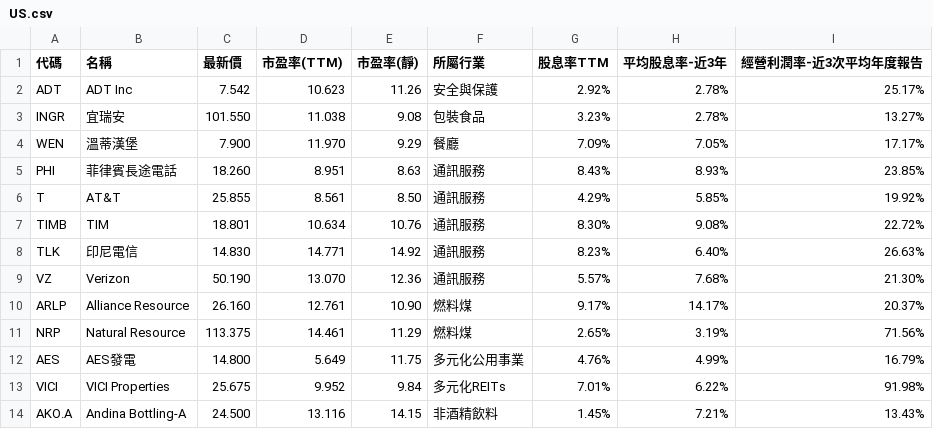
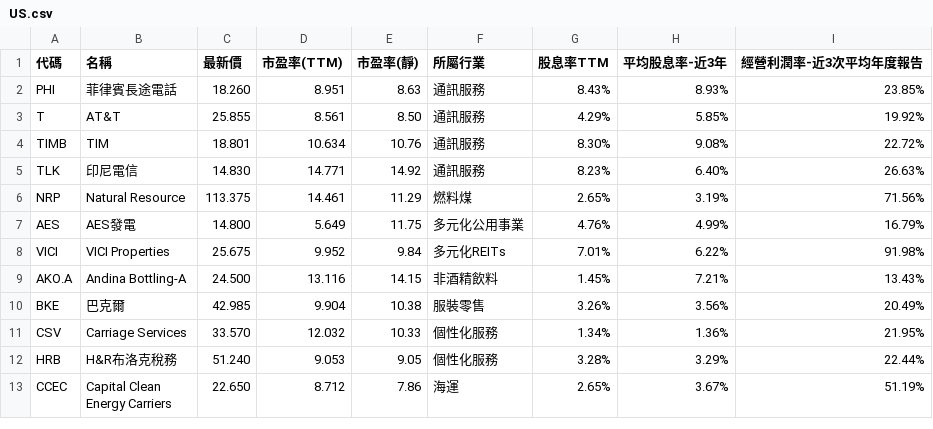
Before and after one commit to a9303001/FinancialReport, a CSV file: StkScreenerResult/US.csv, drawn as a sheet; only a part is shown; the shorter side is filled out with more unchanged rows.

```diff
--- a/StkScreenerResult/US.csv
+++ b/StkScreenerResult/US.csv
@@ -1,5 +1,2 @@
 "代碼","名稱","最新價","市盈率(TTM)","市盈率(靜)","所屬行業","股息率TTM","平均股息率-近3年","經營利潤率-近3次平均年度報告"
-"ADT","ADT Inc","7.542","10.623","11.26","安全與保護","2.92%","2.78%","25.17%"
-"INGR","宜瑞安","101.550","11.038","9.08","包裝食品","3.23%","2.78%","13.27%"
-"WEN","溫蒂漢堡","7.900","11.970","9.29","餐廳","7.09%","7.05%","17.17%"
 "PHI","菲律賓長途電話","18.260","8.951","8.63","通訊服務","8.43%","8.93%","23.85%"
@@ -8,4 +5,2 @@
 "TLK","印尼電信","14.830","14.771","14.92","通訊服務","8.23%","6.40%","26.63%"
-"VZ","Verizon","50.190","13.070","12.36","通訊服務","5.57%","7.68%","21.30%"
-"ARLP","Alliance Resource","26.160","12.761","10.90","燃料煤","9.17%","14.17%","20.37%"
 "NRP","Natural Resource","113.375","14.461","11.29","燃料煤","2.65%","3.19%","71.56%"
```
Also changed, not shown: StkScreenerResult/TW.csv, StkScreenerResult/hk.csv, 23 other files.
